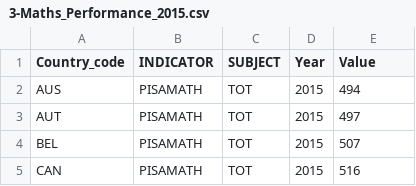
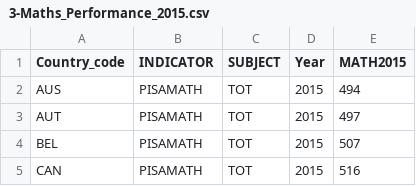
Before and after one commit to Zeynepelabiad/PISA, a CSV file: 3-Maths_Performance_2015.csv, drawn as a sheet; only a part is shown.

```diff
--- a/3-Maths_Performance_2015.csv
+++ b/3-Maths_Performance_2015.csv
@@ -1,2 +1,2 @@
-Country_code,INDICATOR,SUBJECT,Year,Value
+Country_code,INDICATOR,SUBJECT,Year,MATH2015
 AUS,PISAMATH,TOT,2015,494
```
Also changed, not shown: 6-Pisa_df_2015.csv, 3 other files.
